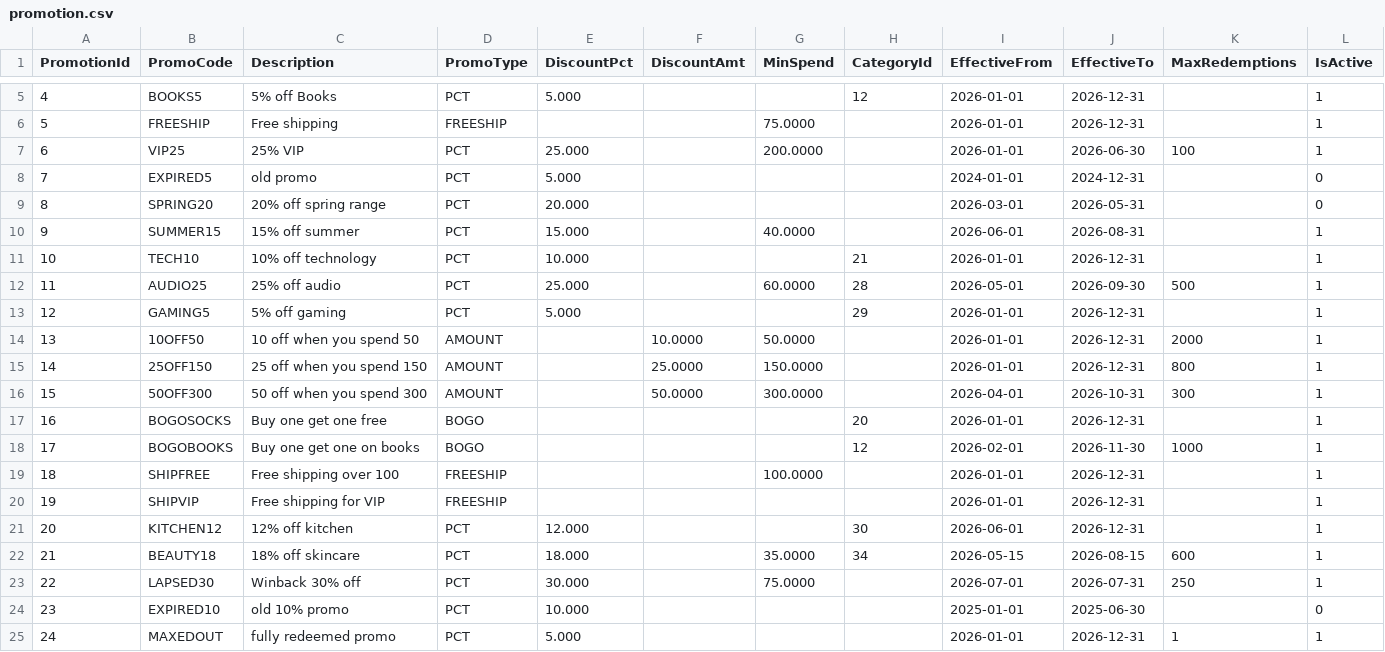
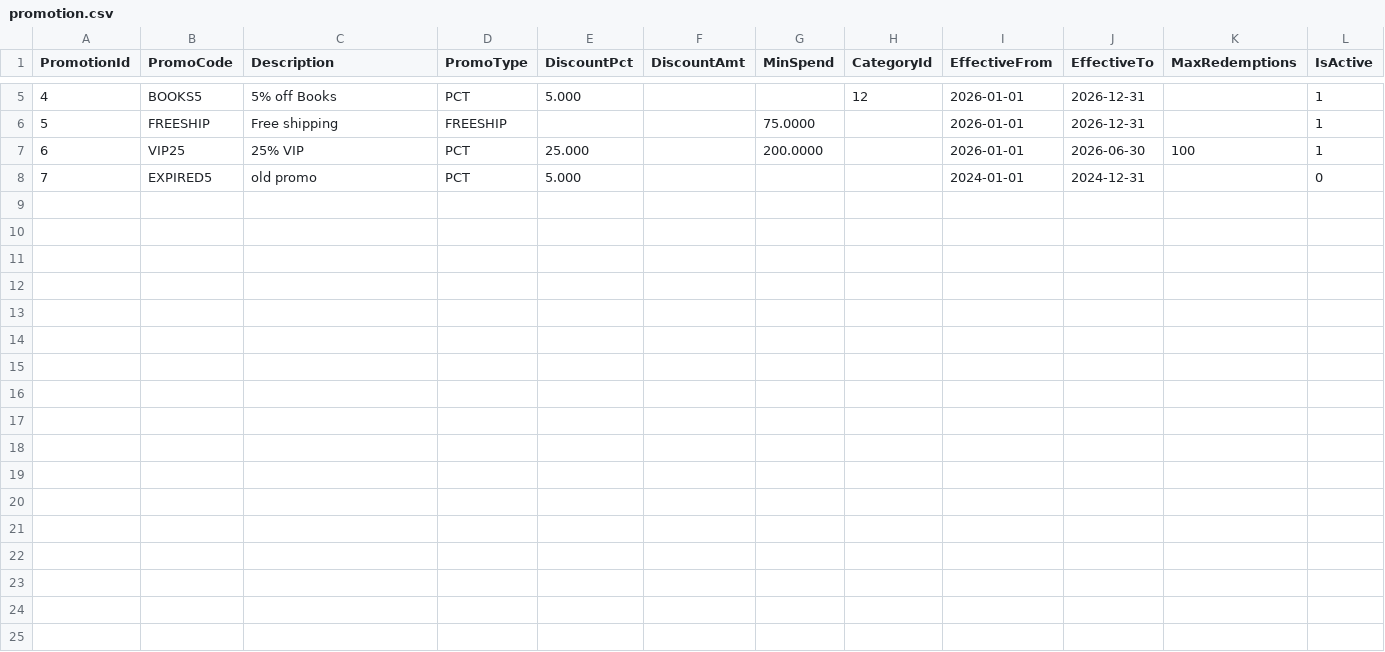
Before and after one commit to le-brice/Stored_Procs, a CSV file: seeds/promotion.csv, drawn as a sheet; only a part is shown, gaps mark what is left out.

```diff
--- a/seeds/promotion.csv
+++ b/seeds/promotion.csv
@@ -8,18 +8 @@ PromotionId,PromoCode,Description,PromoType,DiscountPct,DiscountAmt,MinSpend,Cat
 7,EXPIRED5,old promo,PCT,5.000,,,,2024-01-01,2024-12-31,,0
-8,SPRING20,20% off spring range,PCT,20.000,,,,2026-03-01,2026-05-31,,0
-9,SUMMER15,15% off summer,PCT,15.000,,40.0000,,2026-06-01,2026-08-31,,1
-10,TECH10,10% off technology,PCT,10.000,,,21,2026-01-01,2026-12-31,,1
-11,AUDIO25,25% off audio,PCT,25.000,,60.0000,28,2026-05-01,2026-09-30,500,1
-12,GAMING5,5% off gaming,PCT,5.000,,,29,2026-01-01,2026-12-31,,1
-13,10OFF50,10 off when you spend 50,AMOUNT,,10.0000,50.0000,,2026-01-01,2026-12-31,2000,1
-14,25OFF150,25 off when you spend 150,AMOUNT,,25.0000,150.0000,,2026-01-01,2026-12-31,800,1
-15,50OFF300,50 off when you spend 300,AMOUNT,,50.0000,300.0000,,2026-04-01,2026-10-31,300,1
-16,BOGOSOCKS,Buy one get one free,BOGO,,,,20,2026-01-01,2026-12-31,,1
-17,BOGOBOOKS,Buy one get one on books,BOGO,,,,12,2026-02-01,2026-11-30,1000,1
-18,SHIPFREE,Free shipping over 100,FREESHIP,,,100.0000,,2026-01-01,2026-12-31,,1
-19,SHIPVIP,Free shipping for VIP,FREESHIP,,,,,2026-01-01,2026-12-31,,1
-20,KITCHEN12,12% off kitchen,PCT,12.000,,,30,2026-06-01,2026-12-31,,1
-21,BEAUTY18,18% off skincare,PCT,18.000,,35.0000,34,2026-05-15,2026-08-15,600,1
-22,LAPSED30,Winback 30% off,PCT,30.000,,75.0000,,2026-07-01,2026-07-31,250,1
-23,EXPIRED10,old 10% promo,PCT,10.000,,,,2025-01-01,2025-06-30,,0
-24,MAXEDOUT,fully redeemed promo,PCT,5.000,,,,2026-01-01,2026-12-31,1,1
```
Also changed, not shown: seeds/config_param.csv, seeds/feeds/raw_customer.csv, 34 other files.
